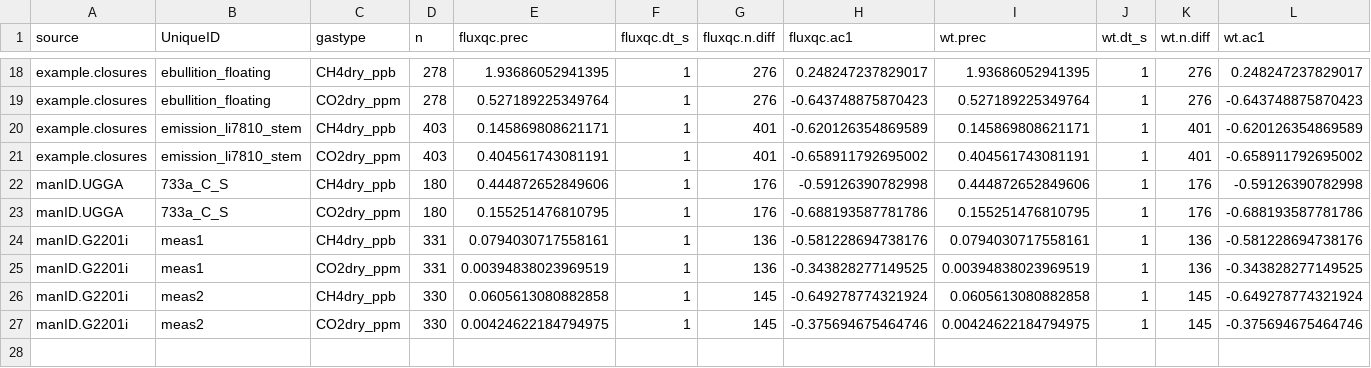
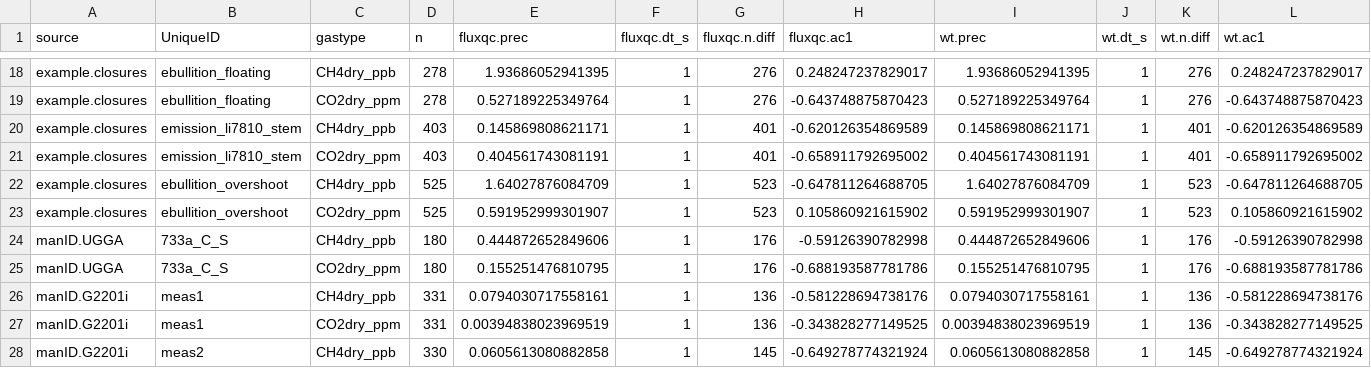
Before and after one commit to jgewirtzman/goFlux, a CSV file: inst/validation/precision_equivalence/reference.csv, drawn as a sheet; only a part is shown, gaps mark what is left out; the shorter side is filled out with more unchanged rows; rows hold the shown columns only; the diff names each change by its address in the sheet, - before the commit and + after, or states it on an @@ line.

```diff
--- a/inst/validation/precision_equivalence/reference.csv
+++ b/inst/validation/precision_equivalence/reference.csv
+row 22: example.closures | ebullition_overshoot | CH4dry_ppb | 525 | 1.64027876084709 | 1 | 523 | -0.647811264688705 | 1.64027876084709 | 1 | 523 | -0.647811264688705
+row 23: example.closures | ebullition_overshoot | CO2dry_ppm | 525 | 0.591952999301907 | 1 | 523 | 0.105860921615902 | 0.591952999301907 | 1 | 523 | 0.105860921615902
```
Also changed, not shown: 8 other files.
